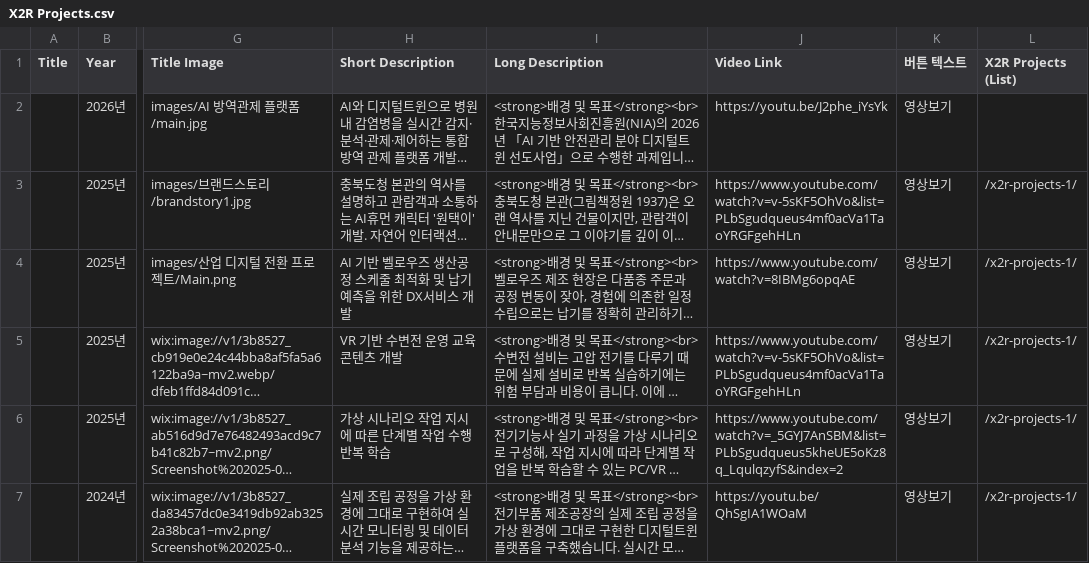
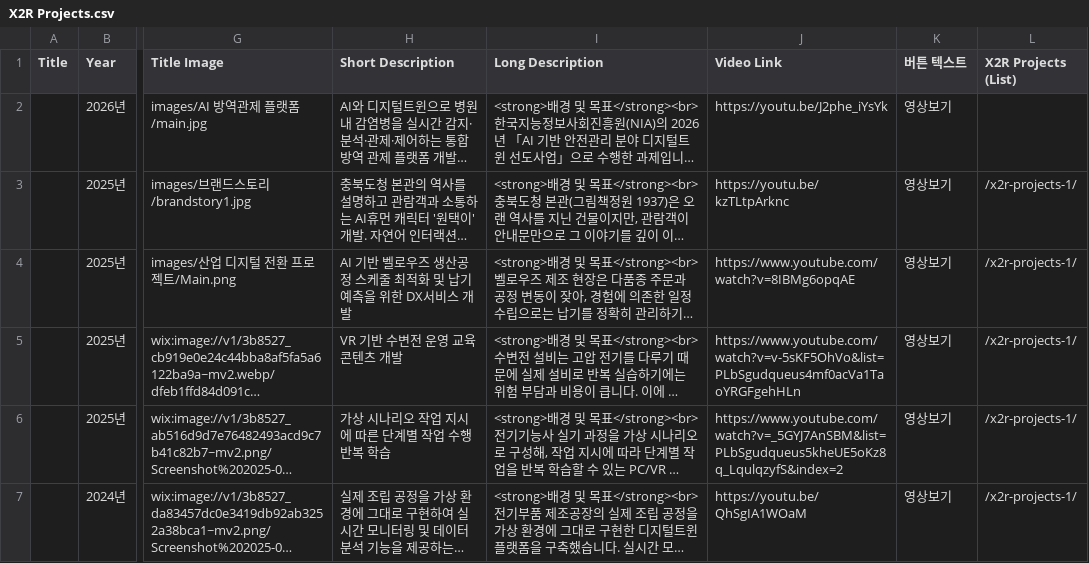
Before and after one commit to X2RMaster/X2RHomepage, a CSV file: X2R Projects.csv, drawn as a sheet; only a part is shown, gaps mark what is left out; long unchanged cells end in …; the diff names each change by its address in the sheet, - before the commit and + after, or states it on an @@ line.

```diff
--- a/X2R Projects.csv
+++ b/X2R Projects.csv
-J3 (Video Link): https://www.youtube.com/watch?v=v-5sKF5OhVo&list=PLbSgudqueus4mf0acVa1TaoYRGFgehHLn
+J3 (Video Link): https://youtu.be/kzTLtpArknc
```
Also changed, not shown: en/projects-en.csv.
